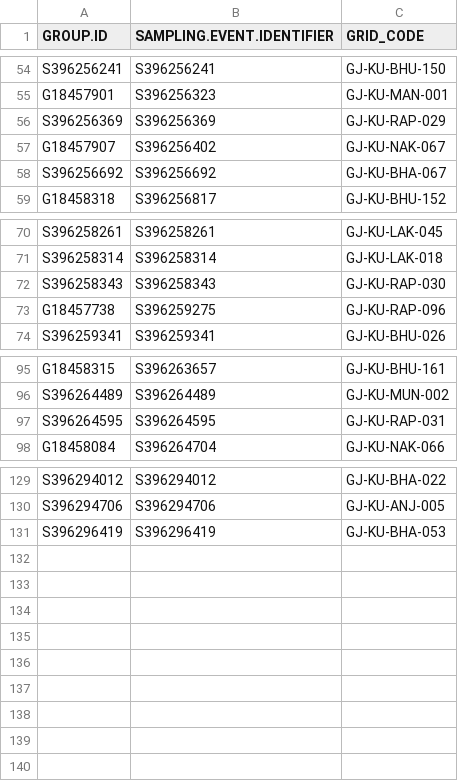
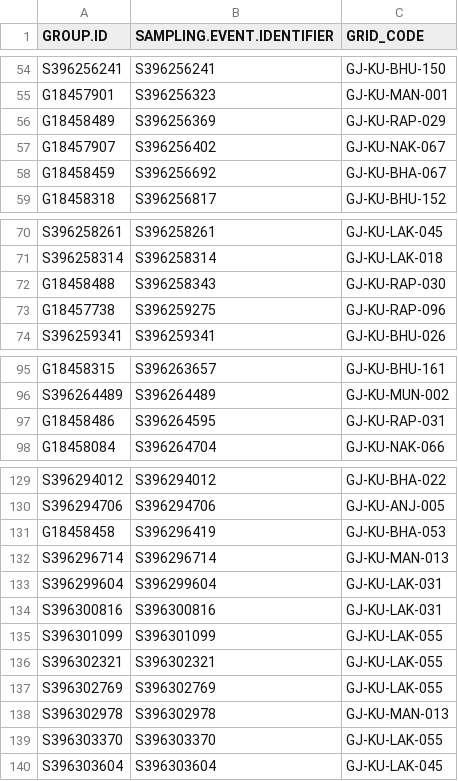
Before and after one commit to birdcountindia/pmc-dashboard, a CSV file: years/2026/checklist_grid_map.csv, drawn as a sheet; only a part is shown, gaps mark what is left out; the diff covers the shown part only.

```diff
--- a/years/2026/checklist_grid_map.csv
+++ b/years/2026/checklist_grid_map.csv
@@ -55,5 +55,5 @@ S396256241,S396256241,GJ-KU-BHU-150
 G18457901,S396256323,GJ-KU-MAN-001
-S396256369,S396256369,GJ-KU-RAP-029
+G18458489,S396256369,GJ-KU-RAP-029
 G18457907,S396256402,GJ-KU-NAK-067
-S396256692,S396256692,GJ-KU-BHA-067
+G18458459,S396256692,GJ-KU-BHA-067
 G18458318,S396256817,GJ-KU-BHU-152
@@ -71,3 +71,3 @@ S396258261,S396258261,GJ-KU-LAK-045
 S396258314,S396258314,GJ-KU-LAK-018
-S396258343,S396258343,GJ-KU-RAP-030
+G18458488,S396258343,GJ-KU-RAP-030
 G18457738,S396259275,GJ-KU-RAP-096
@@ -96,3 +96,3 @@ G18458315,S396263657,GJ-KU-BHU-161
 S396264489,S396264489,GJ-KU-MUN-002
-S396264595,S396264595,GJ-KU-RAP-031
+G18458486,S396264595,GJ-KU-RAP-031
 G18458084,S396264704,GJ-KU-NAK-066
@@ -130,2 +130,11 @@ S396294012,S396294012,GJ-KU-BHA-022
 S396294706,S396294706,GJ-KU-ANJ-005
-S396296419,S396296419,GJ-KU-BHA-053
+G18458458,S396296419,GJ-KU-BHA-053
+S396296714,S396296714,GJ-KU-MAN-013
+S396299604,S396299604,GJ-KU-LAK-031
+S396300816,S396300816,GJ-KU-LAK-031
+S396301099,S396301099,GJ-KU-LAK-055
+S396302321,S396302321,GJ-KU-LAK-055
+S396302769,S396302769,GJ-KU-LAK-055
+S396302978,S396302978,GJ-KU-MAN-013
+S396303370,S396303370,GJ-KU-LAK-055
+S396303604,S396303604,GJ-KU-LAK-045
```
Also changed, not shown: 1 edited cell elsewhere in this file, years/2026/nonprotocol/checklist_grid_map.csv, years/2026/protocol/checklist_grid_map.csv, 33 other files.
